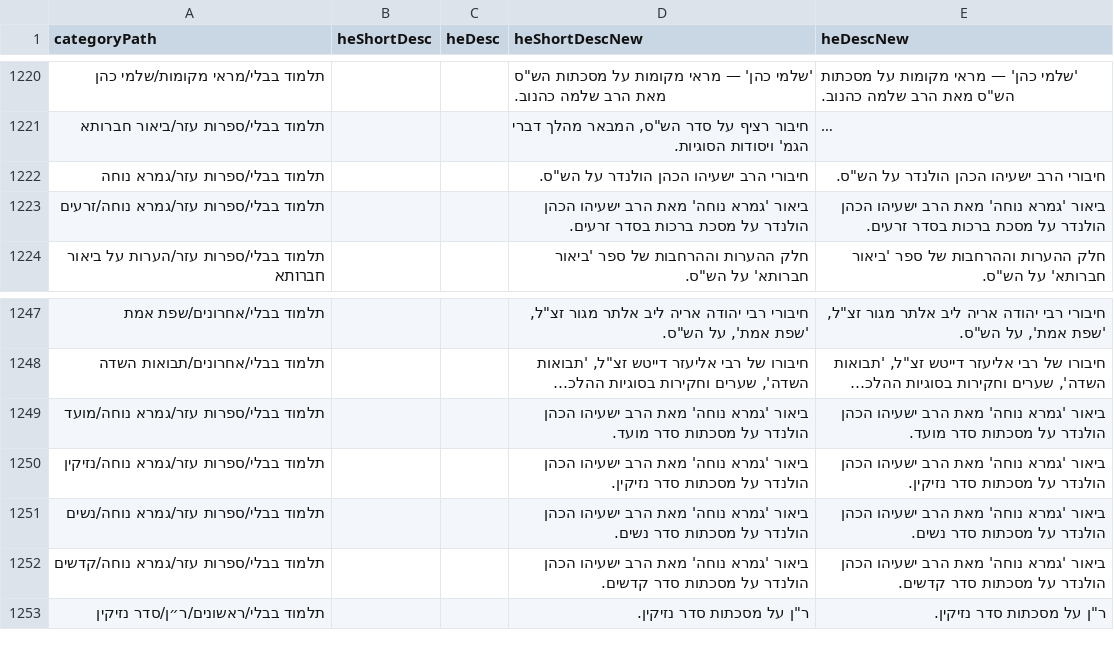
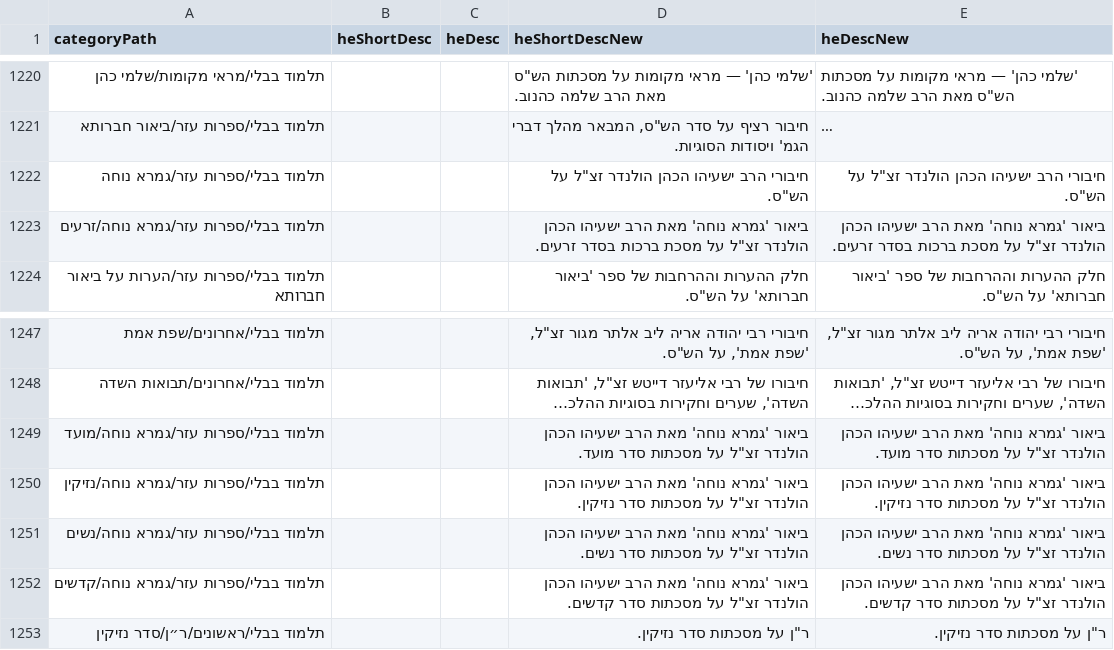
Before and after one commit to Bshlomecha/otzaria-library, a CSV file: ForDB/sefaria_category_changes.csv, drawn as a sheet; only a part is shown, gaps mark what is left out; long unchanged cells end in …; the diff names each change by its address in the sheet, - before the commit and + after, or states it on an @@ line.

```diff
--- a/ForDB/sefaria_category_changes.csv
+++ b/ForDB/sefaria_category_changes.csv
-D1222 (heShortDescNew): חיבורי הרב ישעיהו הכהן הולנדר על הש"ס.
+D1222 (heShortDescNew): חיבורי הרב ישעיהו הכהן הולנדר זצ"ל על הש"ס.
-E1222 (heDescNew): חיבורי הרב ישעיהו הכהן הולנדר על הש"ס.
+E1222 (heDescNew): חיבורי הרב ישעיהו הכהן הולנדר זצ"ל על הש"ס.
-D1223 (heShortDescNew): …הכהן הולנדר על מסכת…
+D1223 (heShortDescNew): …הכהן הולנדר זצ"ל על מסכת…
-E1223 (heDescNew): …הכהן הולנדר על מסכת…
+E1223 (heDescNew): …הכהן הולנדר זצ"ל על מסכת…
-D1249 (heShortDescNew): …הכהן הולנדר על מסכתות…
+D1249 (heShortDescNew): …הכהן הולנדר זצ"ל על מסכתות…
-E1249 (heDescNew): …הכהן הולנדר על מסכתות…
+E1249 (heDescNew): …הכהן הולנדר זצ"ל על מסכתות…
-D1250 (heShortDescNew): …הכהן הולנדר על מסכתות…
+D1250 (heShortDescNew): …הכהן הולנדר זצ"ל על מסכתות…
-E1250 (heDescNew): …הכהן הולנדר על מסכתות…
+E1250 (heDescNew): …הכהן הולנדר זצ"ל על מסכתות…
-D1251 (heShortDescNew): …הכהן הולנדר על מסכתות…
+D1251 (heShortDescNew): …הכהן הולנדר זצ"ל על מסכתות…
-E1251 (heDescNew): …הכהן הולנדר על מסכתות…
+E1251 (heDescNew): …הכהן הולנדר זצ"ל על מסכתות…
-D1252 (heShortDescNew): …הכהן הולנדר על מסכתות…
+D1252 (heShortDescNew): …הכהן הולנדר זצ"ל על מסכתות…
-E1252 (heDescNew): …הכהן הולנדר על מסכתות…
+E1252 (heDescNew): …הכהן הולנדר זצ"ל על מסכתות…
```
